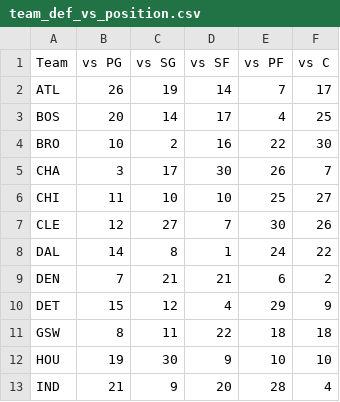
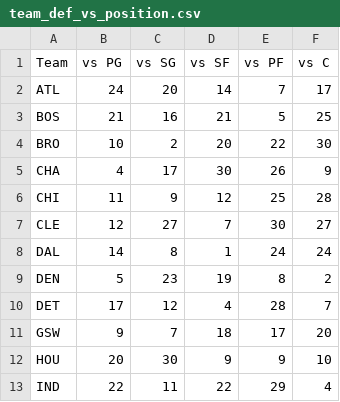
Before and after one commit to samays1/SAGB-mirror, a CSV file: OutputCSVs/team_def_vs_position.csv, drawn as a sheet; only a part is shown; the diff covers the shown part only.

Commit message:
automatically scraped and updated

```diff
--- a/OutputCSVs/team_def_vs_position.csv
+++ b/OutputCSVs/team_def_vs_position.csv
@@ -1,13 +1,13 @@
 Team,vs PG,vs SG,vs SF,vs PF,vs C
-ATL,26,19,14,7,17
-BOS,20,14,17,4,25
-BRO,10,2,16,22,30
-CHA,3,17,30,26,7
-CHI,11,10,10,25,27
-CLE,12,27,7,30,26
-DAL,14,8,1,24,22
-DEN,7,21,21,6,2
-DET,15,12,4,29,9
-GSW,8,11,22,18,18
-HOU,19,30,9,10,10
-IND,21,9,20,28,4
+ATL,24,20,14,7,17
+BOS,21,16,21,5,25
+BRO,10,2,20,22,30
+CHA,4,17,30,26,9
+CHI,11,9,12,25,28
+CLE,12,27,7,30,27
+DAL,14,8,1,24,24
+DEN,5,23,19,8,2
+DET,17,12,4,28,7
+GSW,9,7,18,17,20
+HOU,20,30,9,9,10
+IND,22,11,22,29,4
```
Also changed, not shown: 53 edited cells elsewhere in this file.
